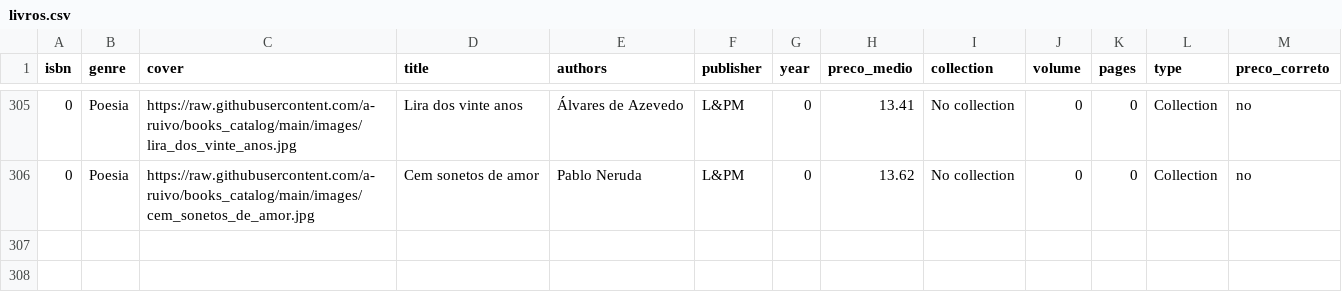
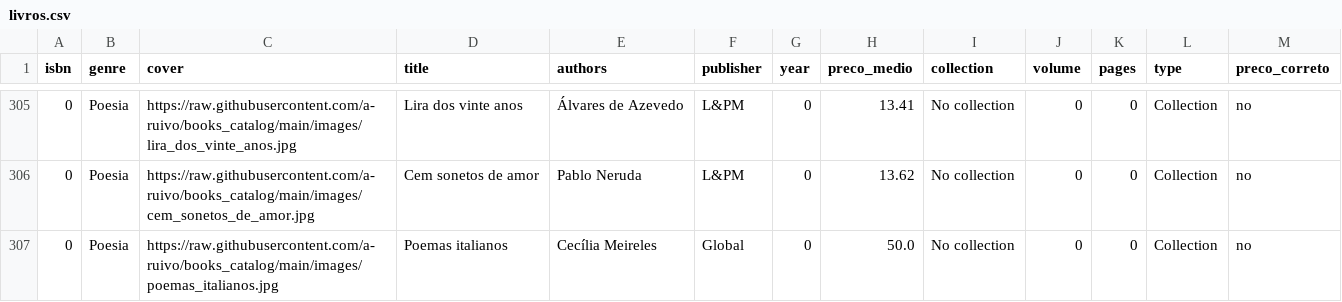
Before and after one commit to a-ruivo/books_catalog, a CSV file: livros.csv, drawn as a sheet; only a part is shown, gaps mark what is left out.

Commit message:
Atualização incremental via Streamlit

```diff
--- a/livros.csv
+++ b/livros.csv
@@ -306 +306,2 @@ isbn,genre,cover,title,authors,publisher,year,preco_medio,collection,volume,page
 0,Poesia,https://raw.githubusercontent.com/a-ruivo/books_catalog/main/images/cem_sonetos_de_amor.jpg,Cem sonetos de amor,Pablo Neruda,L&PM,0,13.62,No collection,0,0,Collection,no
+0,Poesia,https://raw.githubusercontent.com/a-ruivo/books_catalog/main/images/poemas_italianos.jpg,Poemas italianos,Cecília Meireles,Global,0,50.0,No collection,0,0,Collection,no
```
